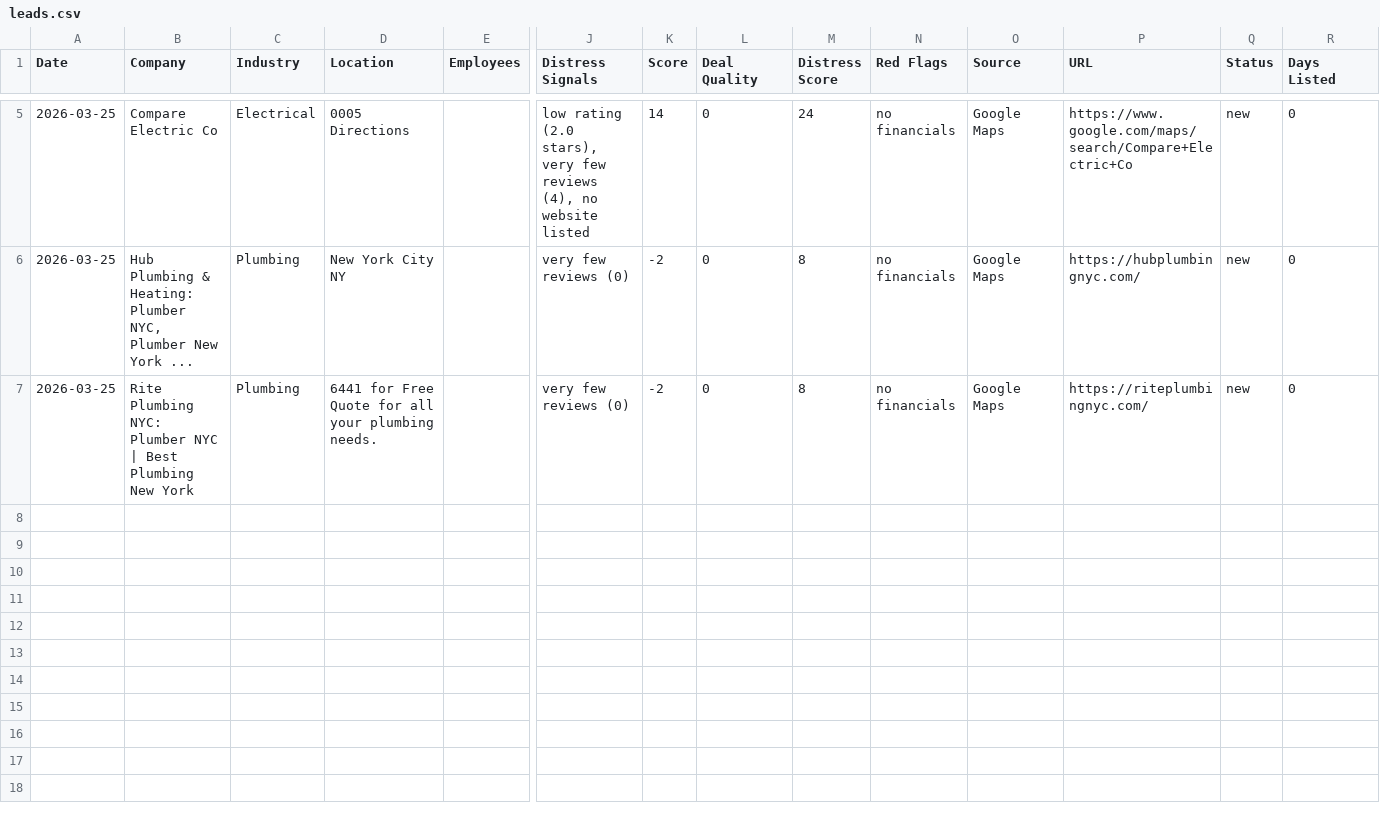
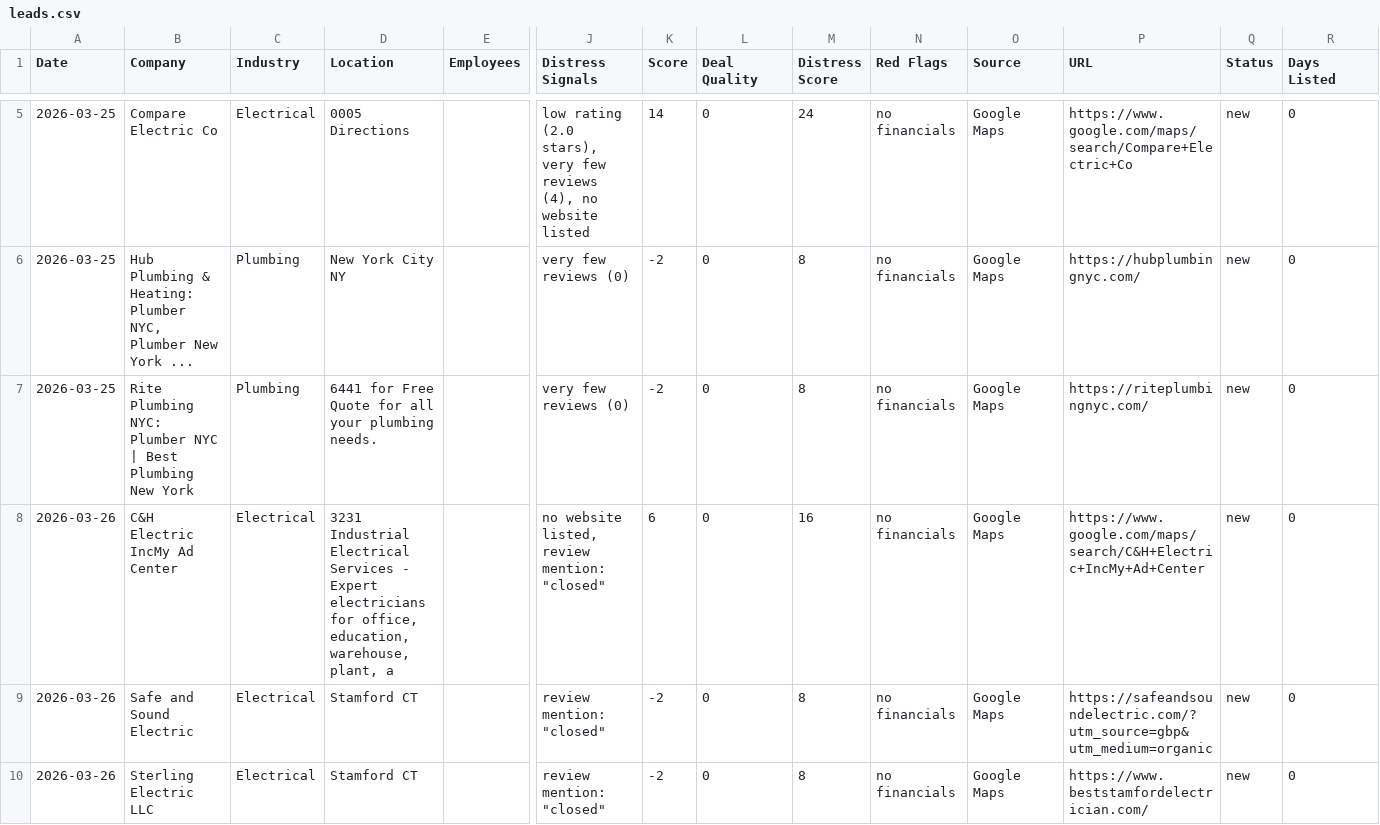
Before and after one commit to mikeymesce/lead-finder, a CSV file: leads.csv, drawn as a sheet; only a part is shown, gaps mark what is left out; rows hold the shown columns only; the diff names each change by its address in the sheet, - before the commit and + after, or states it on an @@ line.

```diff
--- a/leads.csv
+++ b/leads.csv
+row 8: 2026-03-26 | C&H Electric IncMy Ad Center | Electrical | 3231 Industrial Electrical Services - Expert electricians for office, education, warehouse, plant, a |  | no website listed, review mention: "closed" | 6 | 0 | 16 | no financials | Google Maps | https://www.google.com/maps/search/C&H+Electric+IncMy+Ad+Center | new | 0
+row 9: 2026-03-26 | Safe and Sound Electric | Electrical | Stamford CT |  | review mention: "closed" | -2 | 0 | 8 | no financials | Google Maps | https://safeandsoundelectric.com/?utm_source=gbp&utm_medium=organic | new | 0
+row 10: 2026-03-26 | Sterling Electric LLC | Electrical | Stamford CT |  | review mention: "closed" | -2 | 0 | 8 | no financials | Google Maps | https://www.beststamfordelectrician.com/ | new | 0
```
Also changed, not shown: 2 other files.
